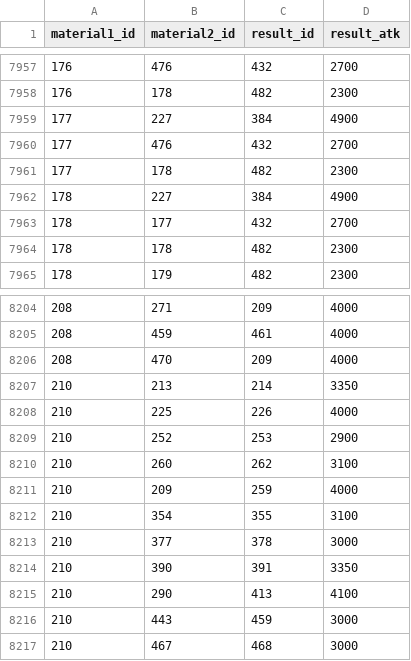
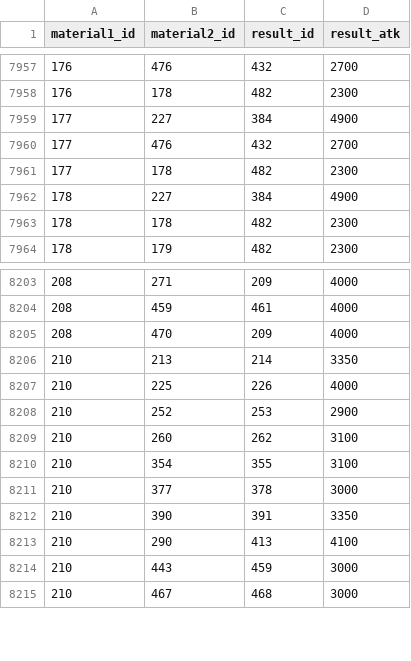
Before and after one commit to antoineol/yfm3, a CSV file: public/data/fusions.csv, drawn as a sheet; only a part is shown, gaps mark what is left out; the diff names each change by its address in the sheet, - before the commit and + after, or states it on an @@ line.

Commit message:
filter 2 more entries likely wrong

```diff
--- a/public/data/fusions.csv
+++ b/public/data/fusions.csv
-row 7963: 178 | 177 | 432 | 2700
-row 8211: 210 | 209 | 259 | 4000
```
Also changed, not shown: 2 other files.
